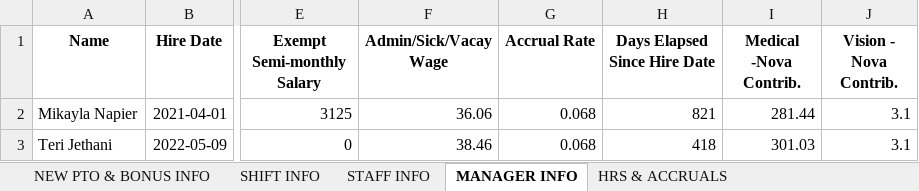
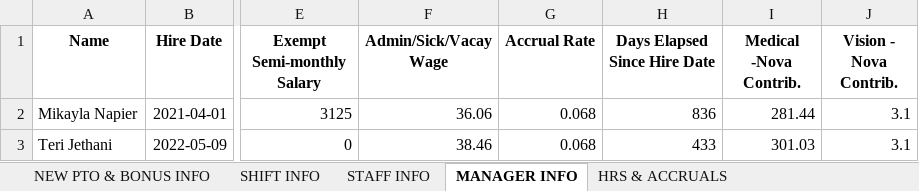
Before and after one commit to lighthousetechio/Nova-Web-App, an Excel workbook: old_tracker/old_tracker.xlsx, sheet MANAGER INFO, drawn as a sheet; only a part is shown, gaps mark what is left out; values as stored, in another font and other column widths than the file's, no borders; the diff names each change by its address in the sheet, - before the commit and + after, or states it on an @@ line.

```diff
--- a/old_tracker/old_tracker.xlsx (sheet MANAGER INFO)
+++ b/old_tracker/old_tracker.xlsx (sheet MANAGER INFO)
-H2 (Days Elapsed Since Hire Date): 821
+H2 (Days Elapsed Since Hire Date): 836
-H3 (Days Elapsed Since Hire Date): 418
+H3 (Days Elapsed Since Hire Date): 433
```
Also changed, not shown: sheet IGNORE! (Prepaid Shifts), sheet STAFF INFO, sheet HRS & ACCRUALS, sheet IGNORE! (Next Period Shifts), formulas that keep their value, shift_record/shift_record.xlsx, 10 other files.
